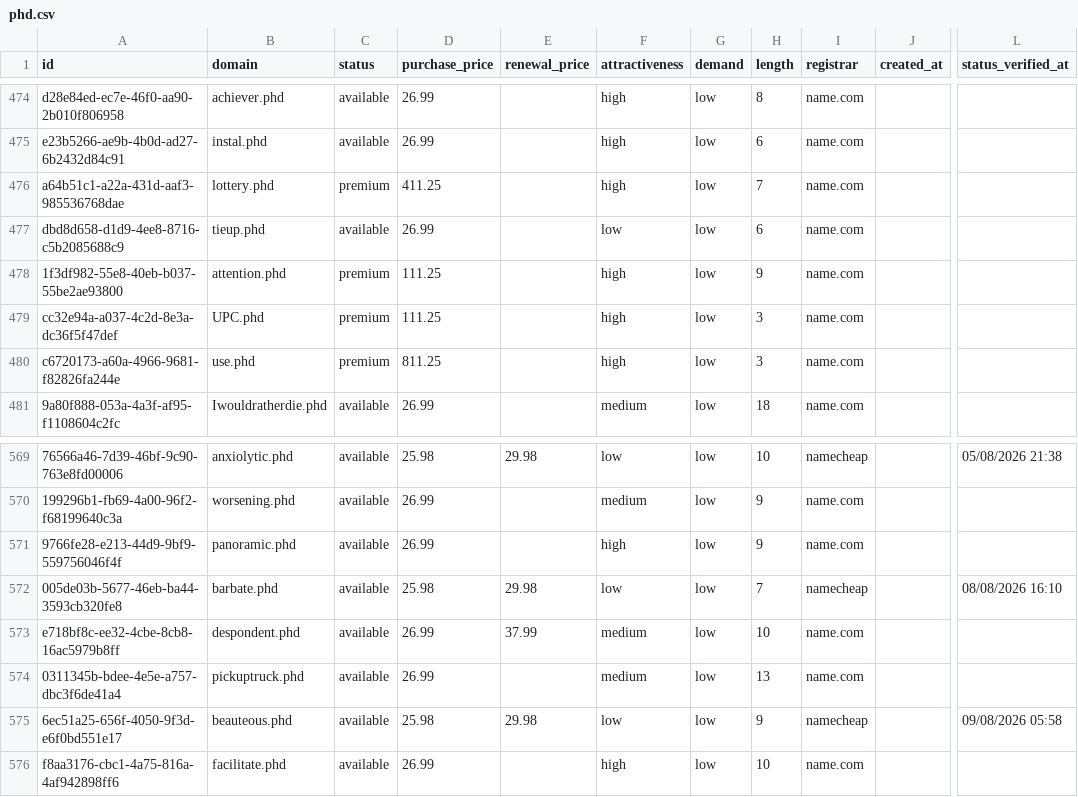
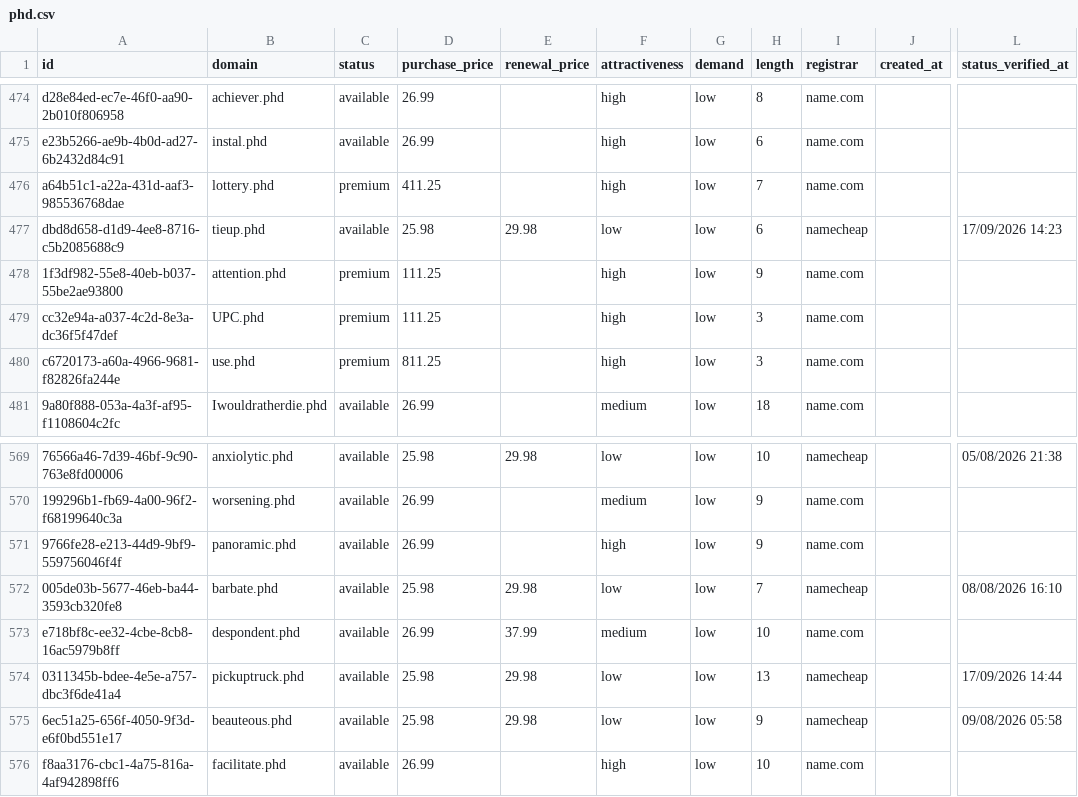
Before and after one commit to UniqueDomains/phd-oneword-domains, a CSV file: phd.csv, drawn as a sheet; only a part is shown, gaps mark what is left out; the diff names each change by its address in the sheet, - before the commit and + after, or states it on an @@ line.

Commit message:
Domains update

```diff
--- a/phd.csv
+++ b/phd.csv
-D477 (purchase_price): 26.99
+D477 (purchase_price): 25.98
-E477 (renewal_price): (empty)
+E477 (renewal_price): 29.98
-I477 (registrar): name.com
+I477 (registrar): namecheap
-L477 (status_verified_at): (empty)
+L477 (status_verified_at): 17/09/2026 14:23
-D574 (purchase_price): 26.99
+D574 (purchase_price): 25.98
-E574 (renewal_price): (empty)
+E574 (renewal_price): 29.98
-F574 (attractiveness): medium
+F574 (attractiveness): low
-I574 (registrar): name.com
+I574 (registrar): namecheap
-L574 (status_verified_at): (empty)
+L574 (status_verified_at): 17/09/2026 14:44
```
Also changed, not shown: 4 other files.
